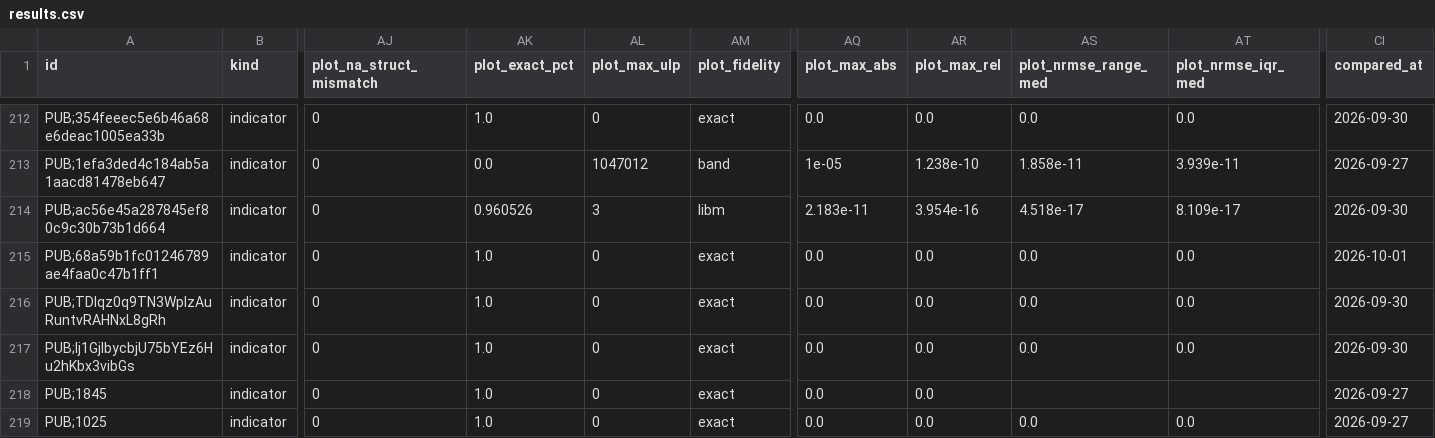
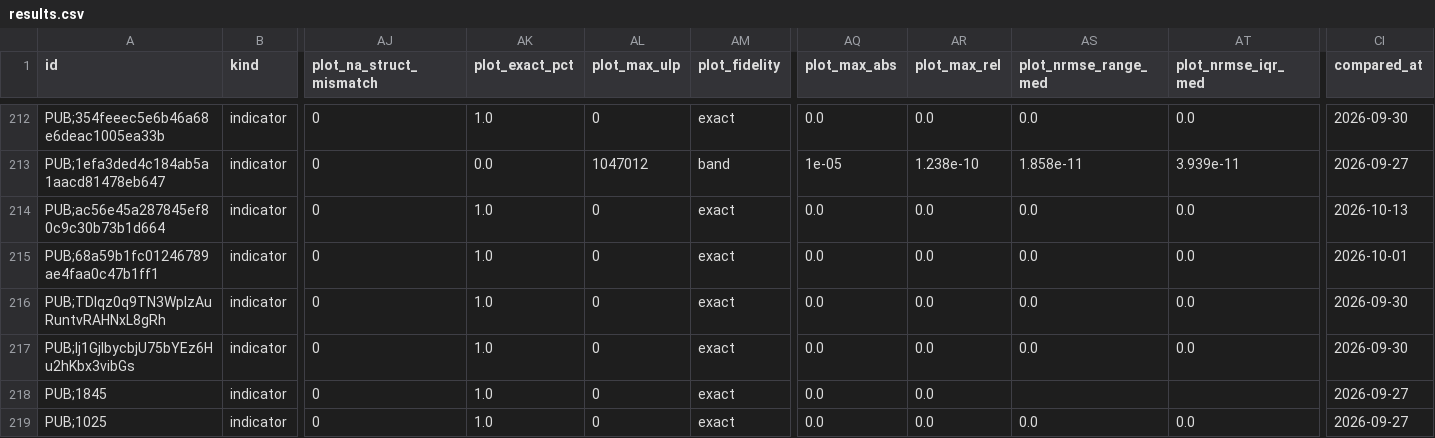
Before and after one commit to PyneSys/pyne-in-the-wild, a CSV file: results/results.csv, drawn as a sheet; only a part is shown, gaps mark what is left out; the diff names each change by its address in the sheet, - before the commit and + after, or states it on an @@ line.

Commit message:
chore(results): refresh results for 2026-10-13 run
The corpus is unchanged: same 1000 scripts, no quarantine moves. One
indicator row (Machine Learning Price Target Prediction Signals
[AlgoAlpha]) changed: its plots are now bit-exact, raising the
bit-exact script count from 865 to 866 of 884. Regenerated
results/results.csv, results/summary.json and the site/ data and pages.

```diff
--- a/results/results.csv
+++ b/results/results.csv
-AK214 (plot_exact_pct): 0.960526
+AK214 (plot_exact_pct): 1.0
-AL214 (plot_max_ulp): 3
+AL214 (plot_max_ulp): 0
-AM214 (plot_fidelity): libm
+AM214 (plot_fidelity): exact
-AQ214 (plot_max_abs): 2.183e-11
+AQ214 (plot_max_abs): 0.0
-AR214 (plot_max_rel): 3.954e-16
+AR214 (plot_max_rel): 0.0
-AS214 (plot_nrmse_range_med): 4.518e-17
+AS214 (plot_nrmse_range_med): 0.0
-AT214 (plot_nrmse_iqr_med): 8.109e-17
+AT214 (plot_nrmse_iqr_med): 0.0
-CI214 (compared_at): 2026-09-30
+CI214 (compared_at): 2026-10-13
```
Also changed, not shown: 46 other files.
